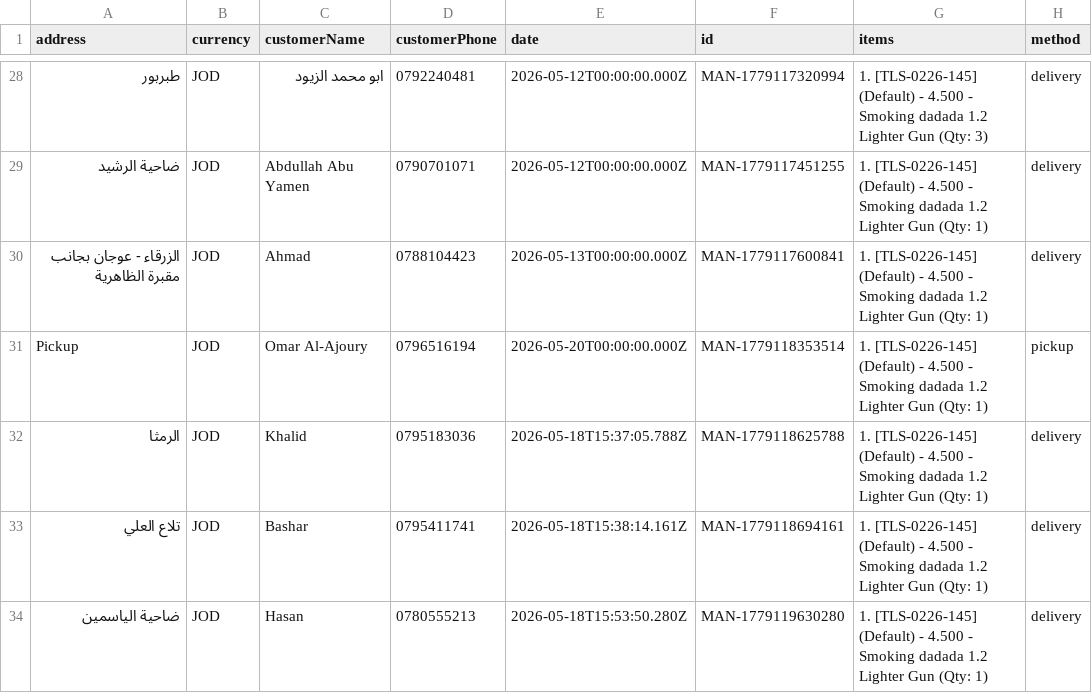
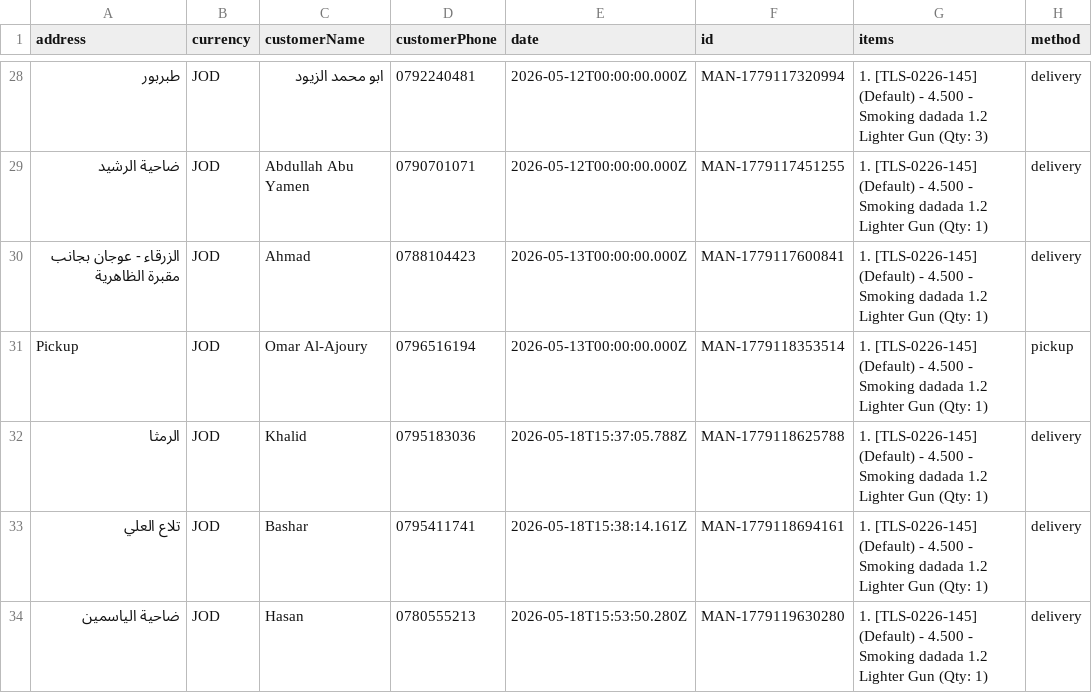
Before and after one commit to 3omarhs/crtv-rarities-products, a CSV file: data/orders.csv, drawn as a sheet; only a part is shown, gaps mark what is left out; the diff names each change by its address in the sheet, - before the commit and + after, or states it on an @@ line.

Commit message:
Auto-Commit: Updated Order Date MAN-1779118353514

```diff
--- a/data/orders.csv
+++ b/data/orders.csv
-E31 (date): 2026-05-20T00:00:00.000Z
+E31 (date): 2026-05-13T00:00:00.000Z
```
